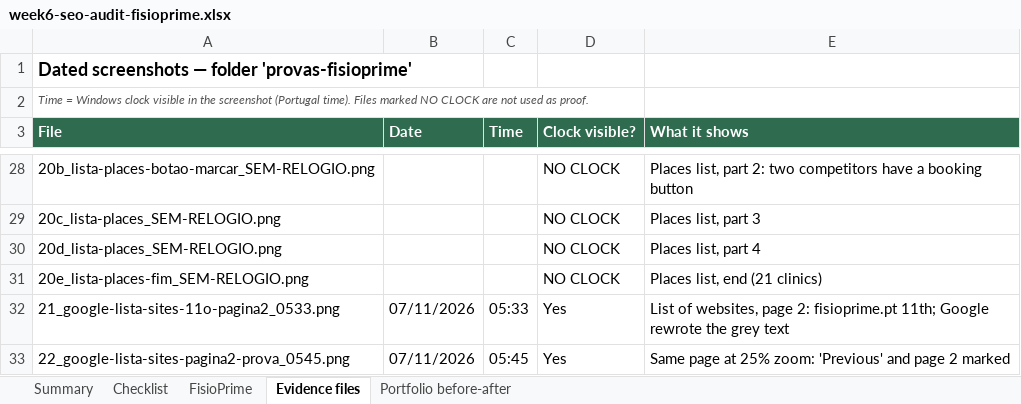
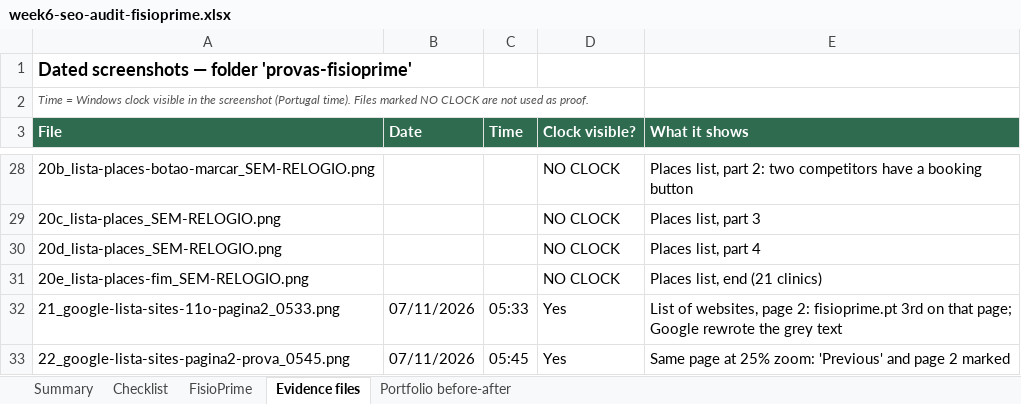
Before and after one commit to ruipcarmo/portfolio, an Excel workbook: semana-6/week6-seo-audit-fisioprime.xlsx, sheet Evidence files, drawn as a sheet; only a part is shown, gaps mark what is left out; values as stored, in another font and other column widths than the file's, no borders; the diff names each change by its address in the sheet, - before the commit and + after, or states it on an @@ line.

```diff
--- a/semana-6/week6-seo-audit-fisioprime.xlsx (sheet Evidence files)
+++ b/semana-6/week6-seo-audit-fisioprime.xlsx (sheet Evidence files)
-E32 (What it shows): …2: fisioprime.pt 11th; Google rewrote…
+E32 (What it shows): …2: fisioprime.pt 3rd on that page; Google rewrote…
```
Also changed, not shown: sheet FisioPrime, sheet Summary, sheet Checklist, sheet Portfolio before-after, 6 other files.
